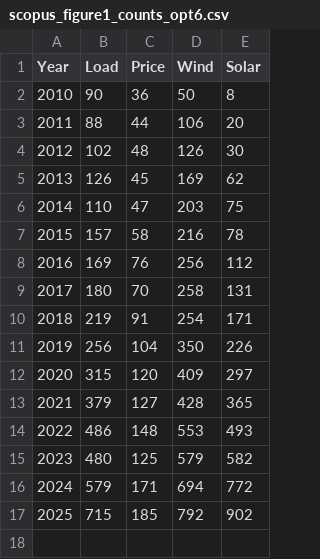
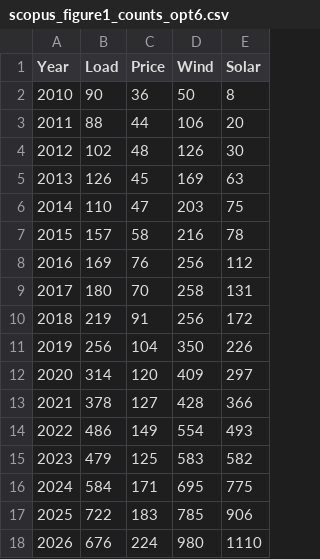
Before and after one commit to zubasa107/scopus-figure1-eem-paper-2026, a CSV file: scopus_figure1_counts_opt6.csv, drawn as a sheet.

Commit message:
Extend Scopus publication snapshot through partial 2026

```diff
--- a/scopus_figure1_counts_opt6.csv
+++ b/scopus_figure1_counts_opt6.csv
@@ -4,3 +4,3 @@ Year,Load,Price,Wind,Solar
 2012,102,48,126,30
-2013,126,45,169,62
+2013,126,45,169,63
 2014,110,47,203,75
@@ -9,9 +9,10 @@ Year,Load,Price,Wind,Solar
 2017,180,70,258,131
-2018,219,91,254,171
+2018,219,91,256,172
 2019,256,104,350,226
-2020,315,120,409,297
-2021,379,127,428,365
-2022,486,148,553,493
-2023,480,125,579,582
-2024,579,171,694,772
-2025,715,185,792,902
+2020,314,120,409,297
+2021,378,127,428,366
+2022,486,149,554,493
+2023,479,125,583,582
+2024,584,171,695,775
+2025,722,183,785,906
+2026,676,224,980,1110
```
Also changed, not shown: 9 other files.
